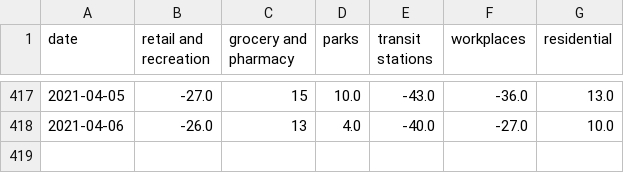
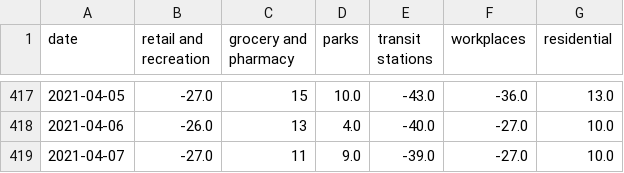
Before and after one commit to tamagusko/mobility_patterns_covid19_portugal, a CSV file: data/google_data_processed.csv, drawn as a sheet; only a part is shown, gaps mark what is left out; the diff names each change by its address in the sheet, - before the commit and + after, or states it on an @@ line.

Commit message:
Latest data: Sun Apr 11 03:10:37 UTC 2021

```diff
--- a/data/google_data_processed.csv
+++ b/data/google_data_processed.csv
+row 419: 2021-04-07 | -27.0 | 11 | 9.0 | -39.0 | -27.0 | 10.0
```
